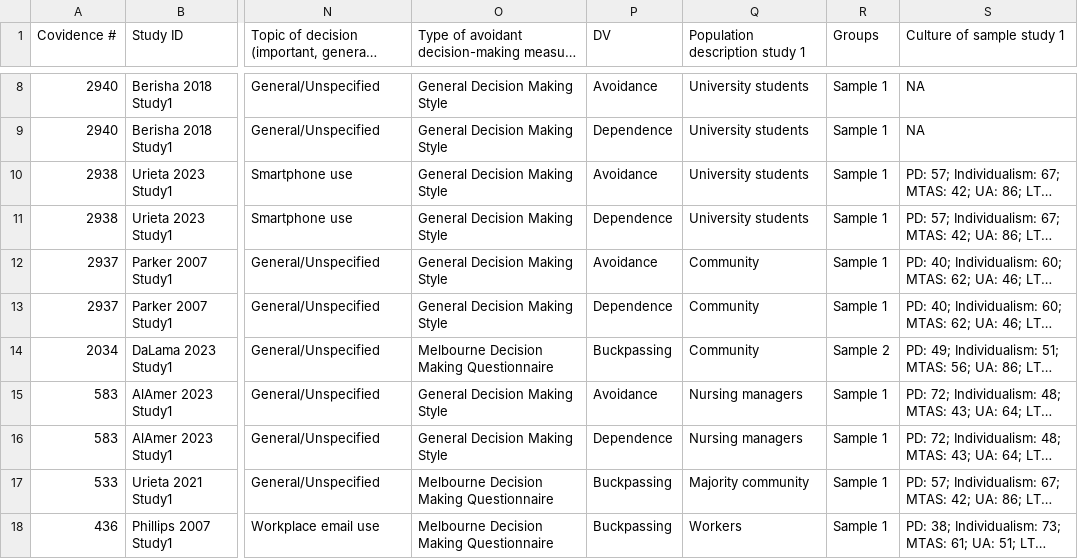
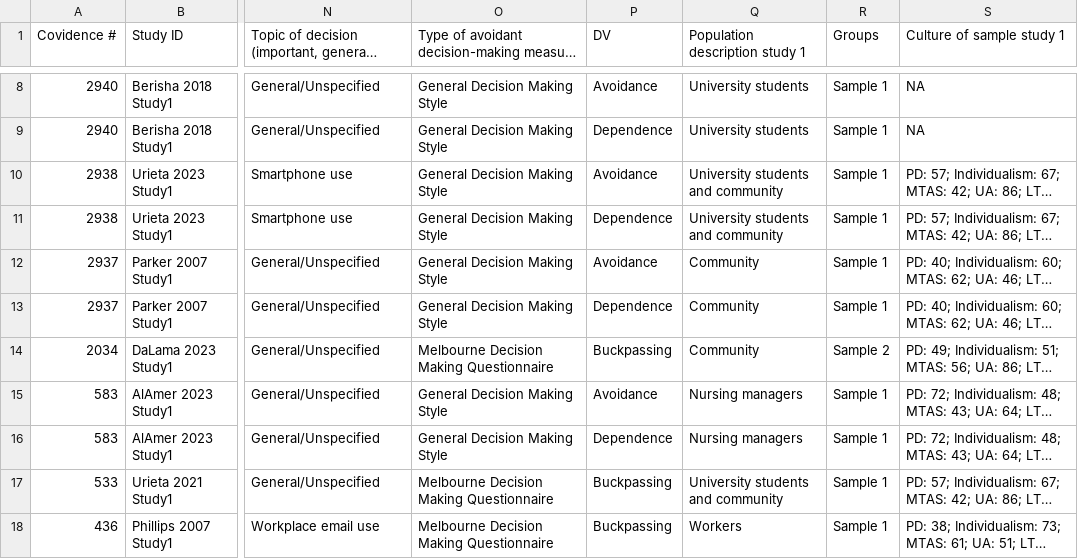
Before and after one commit to TarrenLC/meta, a CSV file: 2024-0520_review_Formatted.csv, drawn as a sheet; only a part is shown, gaps mark what is left out; long unchanged cells end in …; the diff names each change by its address in the sheet, - before the commit and + after, or states it on an @@ line.

```diff
--- a/2024-0520_review_Formatted.csv
+++ b/2024-0520_review_Formatted.csv
-Q10:Q11 (Population description study 1): University students
+Q10:Q11 (Population description study 1): University students and community
-Q17 (Population description study 1): Majority community
+Q17 (Population description study 1): University students and community
```
Also changed, not shown: effect_sizes.csv, meta_reg.csv, 9 other files.
